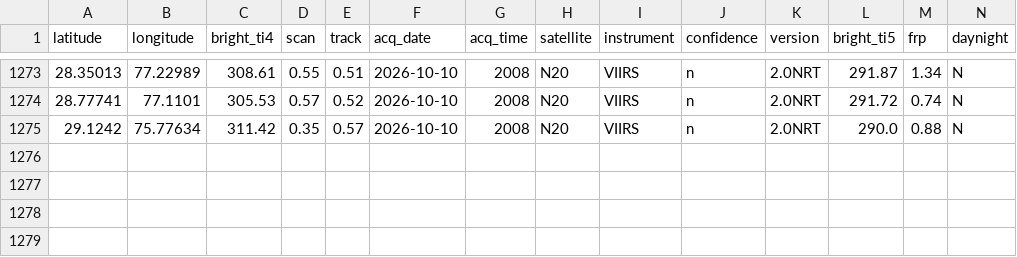
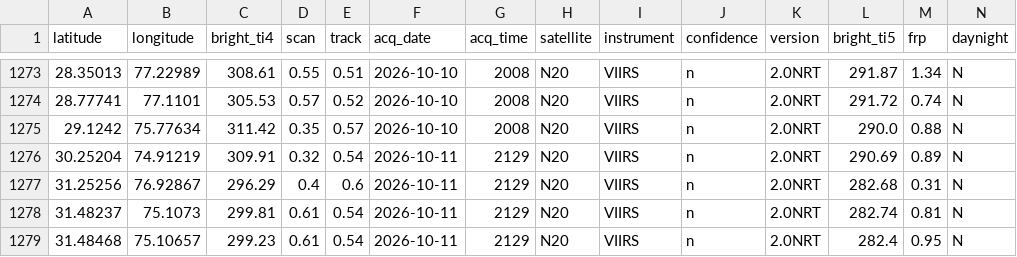
Before and after one commit to Vansh-codi/StubbleAI, a CSV file: data/live/live_firms_2026_history.csv, drawn as a sheet; only a part is shown, gaps mark what is left out.

```diff
--- a/data/live/live_firms_2026_history.csv
+++ b/data/live/live_firms_2026_history.csv
@@ -1275 +1275,5 @@ latitude,longitude,bright_ti4,scan,track,acq_date,acq_time,satellite,instrument,
 29.1242,75.77634,311.42,0.35,0.57,2026-10-10,2008,N20,VIIRS,n,2.0NRT,290.0,0.88,N
+30.25204,74.91219,309.91,0.32,0.54,2026-10-11,2129,N20,VIIRS,n,2.0NRT,290.69,0.89,N
+31.25256,76.92867,296.29,0.4,0.6,2026-10-11,2129,N20,VIIRS,n,2.0NRT,282.68,0.31,N
+31.48237,75.1073,299.81,0.61,0.54,2026-10-11,2129,N20,VIIRS,n,2.0NRT,282.74,0.81,N
+31.48468,75.10657,299.23,0.61,0.54,2026-10-11,2129,N20,VIIRS,n,2.0NRT,282.4,0.95,N
```
Also changed, not shown: data/live/live_2026_fire_features.csv, data/live/live_district_fire_2026.csv, 4 other files.
